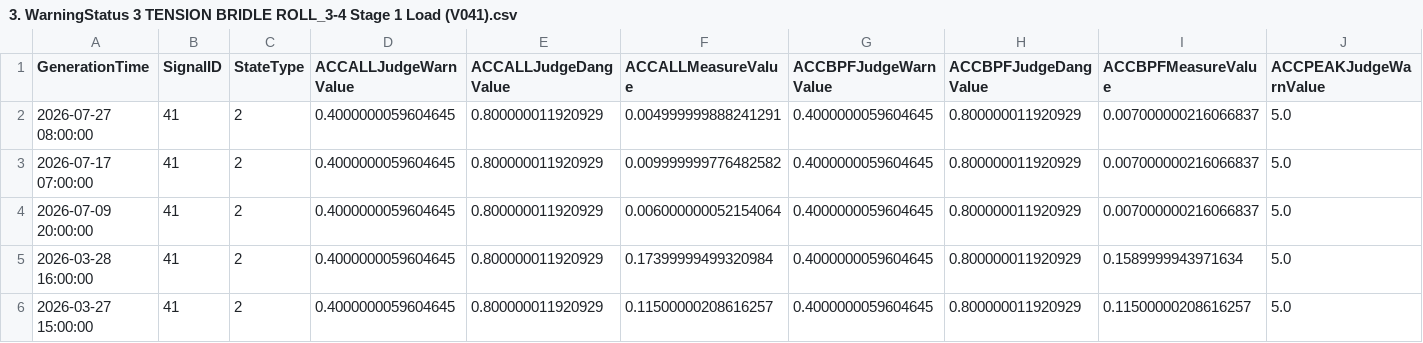
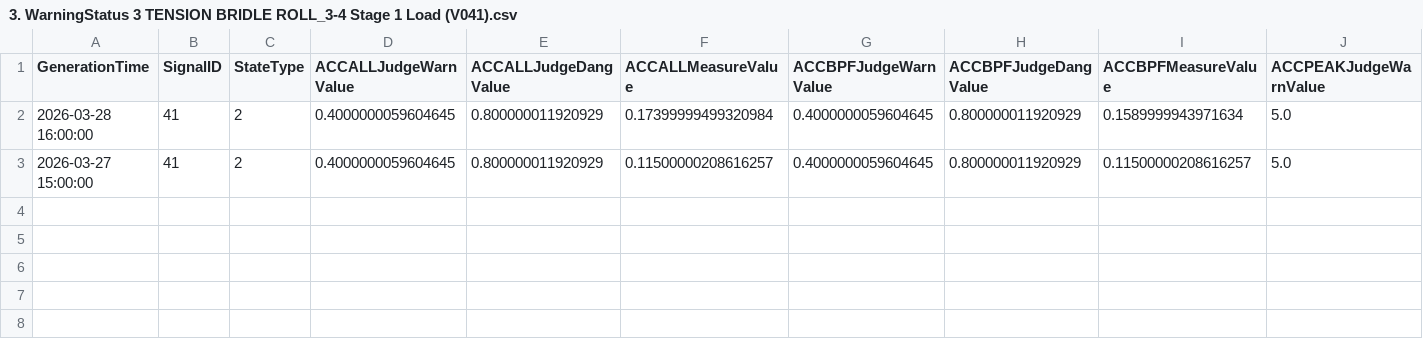
Before and after one commit to jeonggyeom99/cms-poc, a CSV file: data/3. WarningStatus 3 TENSION BRIDLE ROLL_3-4 Stage 1 Load (V041).csv, drawn as a sheet; only a part is shown; rows hold the shown columns only; the diff names each change by its address in the sheet, - before the commit and + after, or states it on an @@ line.

```diff
--- a/data/3. WarningStatus 3 TENSION BRIDLE ROLL_3-4 Stage 1 Load (V041).csv
+++ b/data/3. WarningStatus 3 TENSION BRIDLE ROLL_3-4 Stage 1 Load (V041).csv
-row 2: 2026-07-27 08:00:00 | 41 | 2 | 0.4000000059604645 | 0.800000011920929 | 0.004999999888241291 | 0.4000000059604645 | 0.800000011920929 | 0.007000000216066837 | 5.0
-row 3: 2026-07-17 07:00:00 | 41 | 2 | 0.4000000059604645 | 0.800000011920929 | 0.009999999776482582 | 0.4000000059604645 | 0.800000011920929 | 0.007000000216066837 | 5.0
-row 4: 2026-07-09 20:00:00 | 41 | 2 | 0.4000000059604645 | 0.800000011920929 | 0.006000000052154064 | 0.4000000059604645 | 0.800000011920929 | 0.007000000216066837 | 5.0
```
Also changed, not shown: data/1. WarningStatus Water Treatment_No.2 Direct Cooling Pump_Pump DS-V032 (V032).csv, data/4. WarningStatus RM_NO.5B RM STAND_Motor NDE-V035 (V035-(LS1)).csv, 10 other files.
